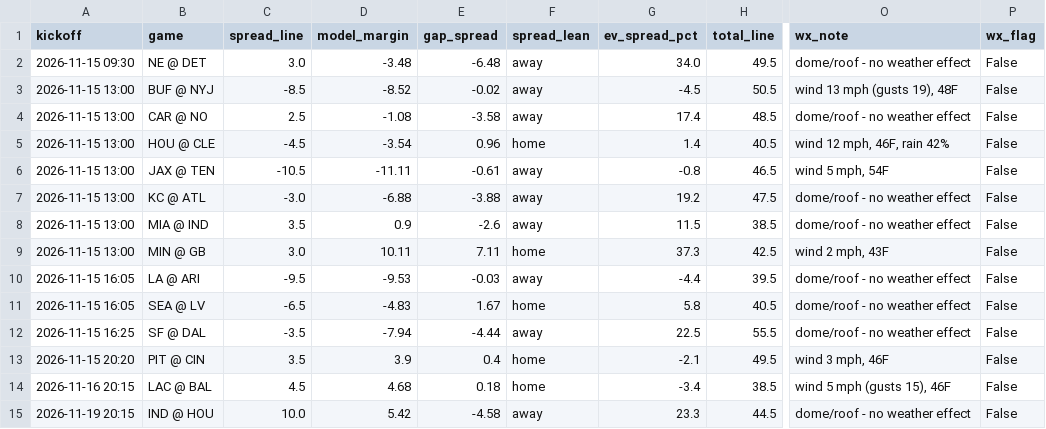
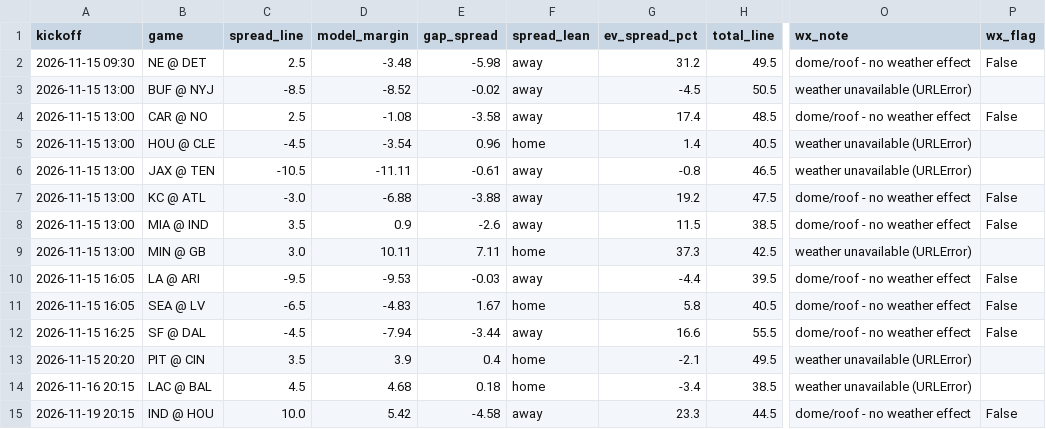
Before and after one commit to bmartinez83/nfl-cfb, a CSV file: outputs/nfl_weekly_predictions.csv, drawn as a sheet; only a part is shown, gaps mark what is left out; the diff names each change by its address in the sheet, - before the commit and + after, or states it on an @@ line.

```diff
--- a/outputs/nfl_weekly_predictions.csv
+++ b/outputs/nfl_weekly_predictions.csv
-C2 (spread_line): 3.0
+C2 (spread_line): 2.5
-E2 (gap_spread): -6.48
+E2 (gap_spread): -5.98
-G2 (ev_spread_pct): 34.0
+G2 (ev_spread_pct): 31.2
-O3 (wx_note): wind 13 mph (gusts 19), 48F
+O3 (wx_note): weather unavailable (URLError)
-P3 (wx_flag): False
+P3 (wx_flag): (empty)
-O5 (wx_note): wind 12 mph, 46F, rain 42%
+O5 (wx_note): weather unavailable (URLError)
-P5:P6 (wx_flag): False
+P5:P6 (wx_flag): (empty)
-O6 (wx_note): wind 5 mph, 54F
+O6 (wx_note): weather unavailable (URLError)
-O9 (wx_note): wind 2 mph, 43F
+O9 (wx_note): weather unavailable (URLError)
-P9 (wx_flag): False
+P9 (wx_flag): (empty)
-C12 (spread_line): -3.5
+C12 (spread_line): -4.5
-E12 (gap_spread): -4.44
+E12 (gap_spread): -3.44
-G12 (ev_spread_pct): 22.5
+G12 (ev_spread_pct): 16.6
-O13 (wx_note): wind 3 mph, 46F
+O13 (wx_note): weather unavailable (URLError)
-P13:P14 (wx_flag): False
+P13:P14 (wx_flag): (empty)
-O14 (wx_note): wind 5 mph (gusts 15), 46F
+O14 (wx_note): weather unavailable (URLError)
```
Also changed, not shown: outputs/nfl_log.csv, 1 other file.
